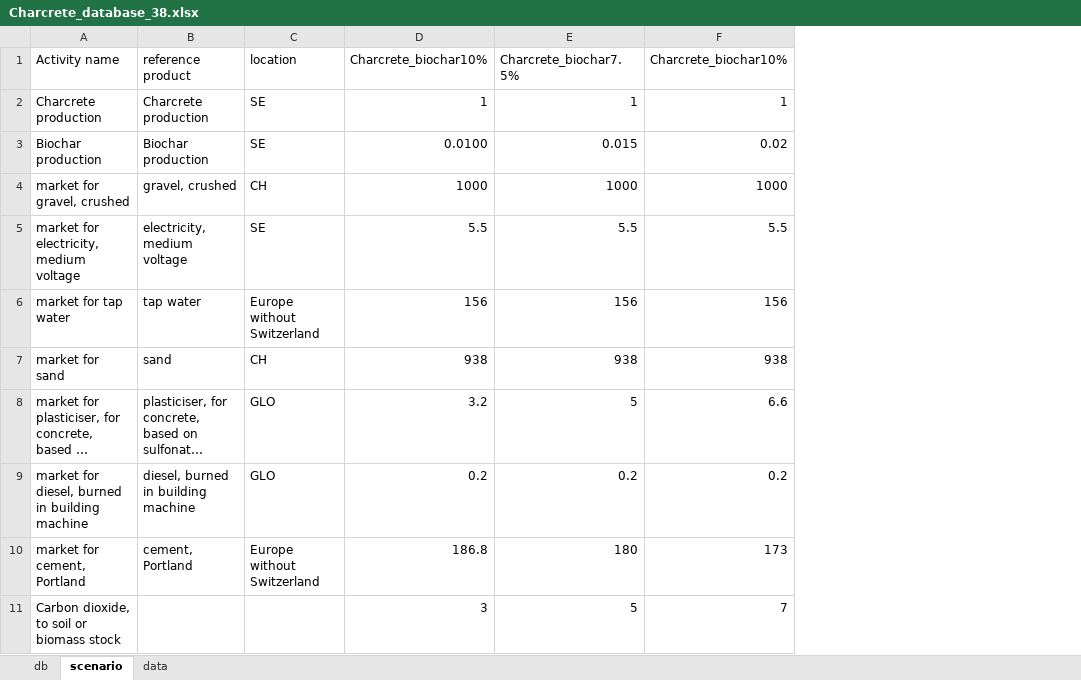
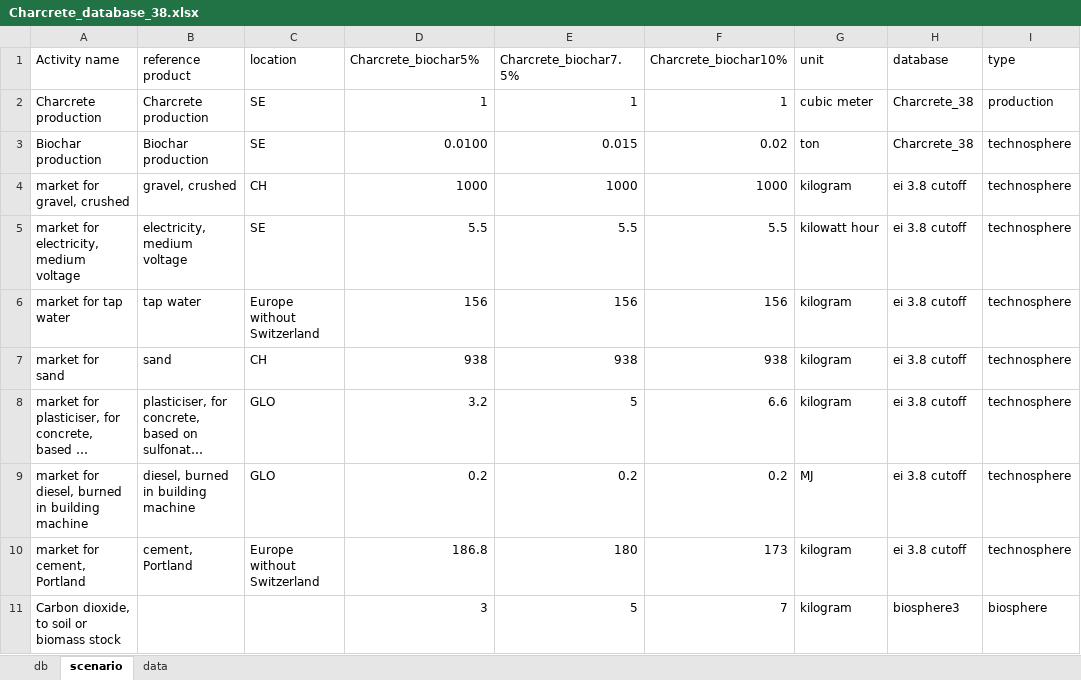
Before and after one commit to mijafro/Charcrete-LCA, an Excel workbook: data/Charcrete_database_38.xlsx, sheet scenario, drawn as a sheet; long unchanged cells end in …; values as stored, in another font and other column widths than the file's, no borders; the diff names each change by its address in the sheet, - before the commit and + after, or states it on an @@ line.

Commit message:
charcreteDB update scenario5

```diff
--- a/data/Charcrete_database_38.xlsx (sheet scenario)
+++ b/data/Charcrete_database_38.xlsx (sheet scenario)
+column G (unit), rows 2-11: cubic meter | ton | kilogram | kilowatt hour | kilogram | kilogram | kilogram | MJ | kilogram | kilogram
+column H (database), rows 2-11: Charcrete_38 | Charcrete_38 | ei 3.8 cutoff | ei 3.8 cutoff | ei 3.8 cutoff | ei 3.8 cutoff | ei 3.8 cutoff | ei 3.8 cutoff | ei 3.8 cutoff | biosphere3
+column I (type), rows 2-11: production | technosphere | technosphere | technosphere | technosphere | technosphere | technosphere | technosphere | technosphere | biosphere
-D1: Charcrete_biochar10%
+D1: Charcrete_biochar5%
```
Also changed, not shown: 1 other file.
